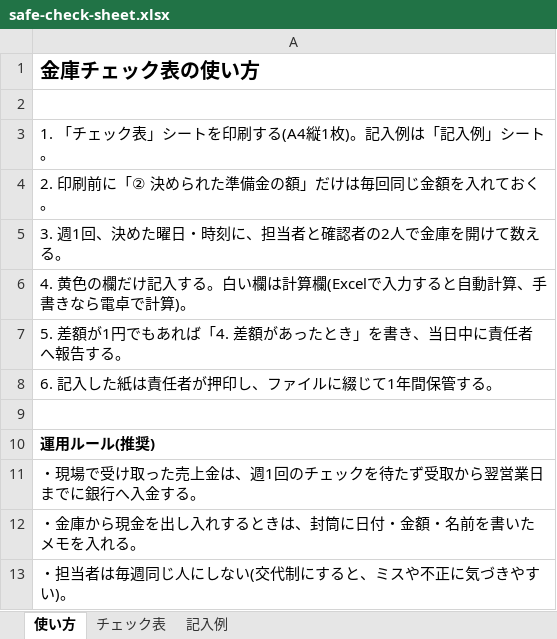
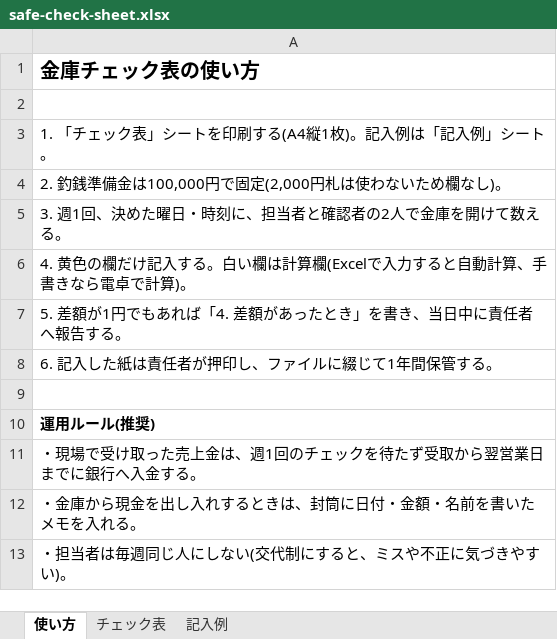
Before and after one commit to yoshida905/aorito, an Excel workbook: docs/safe-check-sheet.xlsx, sheet 使い方, drawn as a sheet; values as stored, in another font and other column widths than the file's, no borders; the diff names each change by its address in the sheet, - before the commit and + after, or states it on an @@ line.

```diff
--- a/docs/safe-check-sheet.xlsx (sheet 使い方)
+++ b/docs/safe-check-sheet.xlsx (sheet 使い方)
-A4: 2. 印刷前に「② 決められた準備金の額」だけは毎回同じ金額を入れておく。
+A4: 2. 釣銭準備金は100,000円で固定(2,000円札は使わないため欄なし)。
```
Also changed, not shown: sheet 記入例, sheet チェック表, 1 other file.
